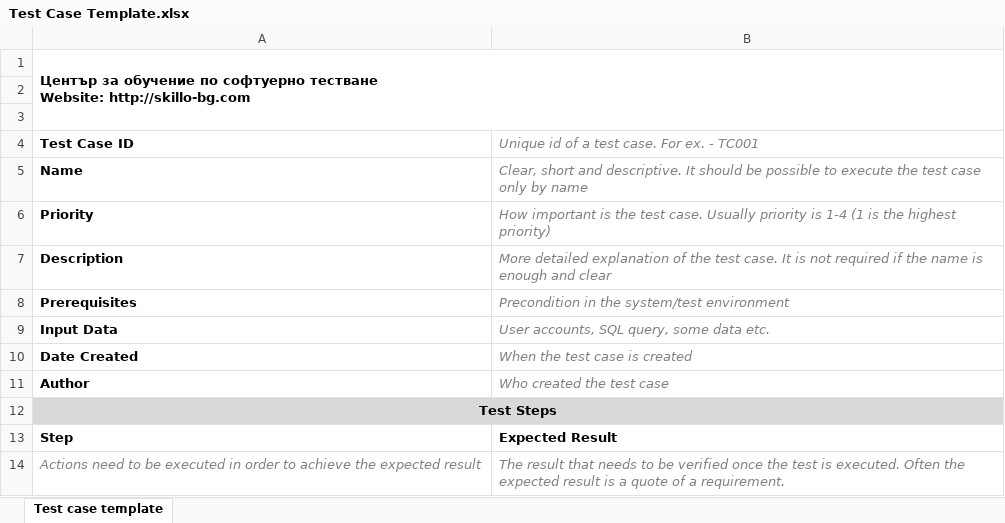
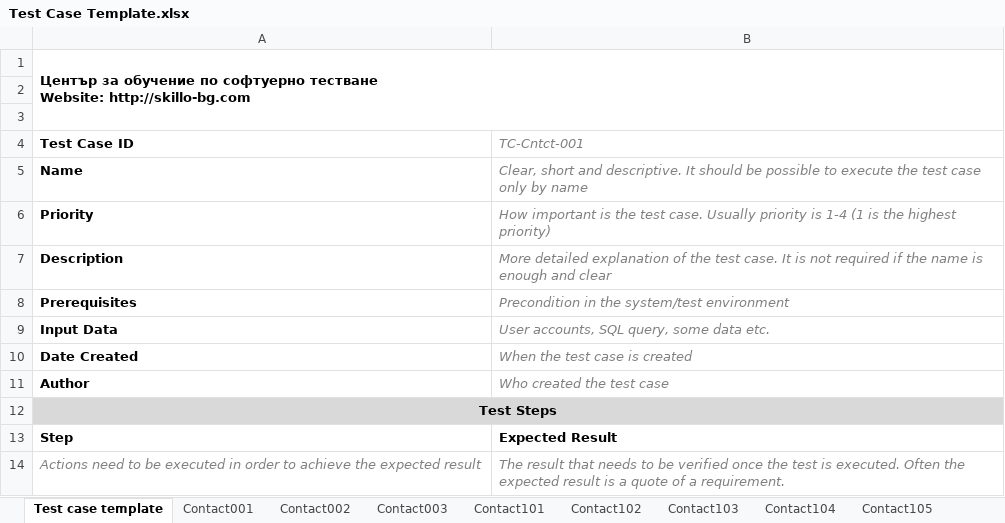
Before and after one commit to htjurkmen/softwaretesting, an Excel workbook: Wall-ET/Test Case Template.xlsx, sheet Test case template, drawn as a sheet; values as stored, in another font and other column widths than the file's, no borders; charts and pictures not drawn; the diff names each change by its address in the sheet, - before the commit and + after, or states it on an @@ line.

```diff
--- a/Wall-ET/Test Case Template.xlsx (sheet Test case template)
+++ b/Wall-ET/Test Case Template.xlsx (sheet Test case template)
+sheet tab: Contact001
+sheet tab: Contact002
+sheet tab: Contact003
+sheet tab: Contact101
+sheet tab: Contact102
+sheet tab: Contact103
+sheet tab: Contact104
+sheet tab: Contact105
-B4: Unique id of a test case. For ex. - TC001
+B4: TC-Cntct-001
```
Also changed, not shown: charts or pictures.
